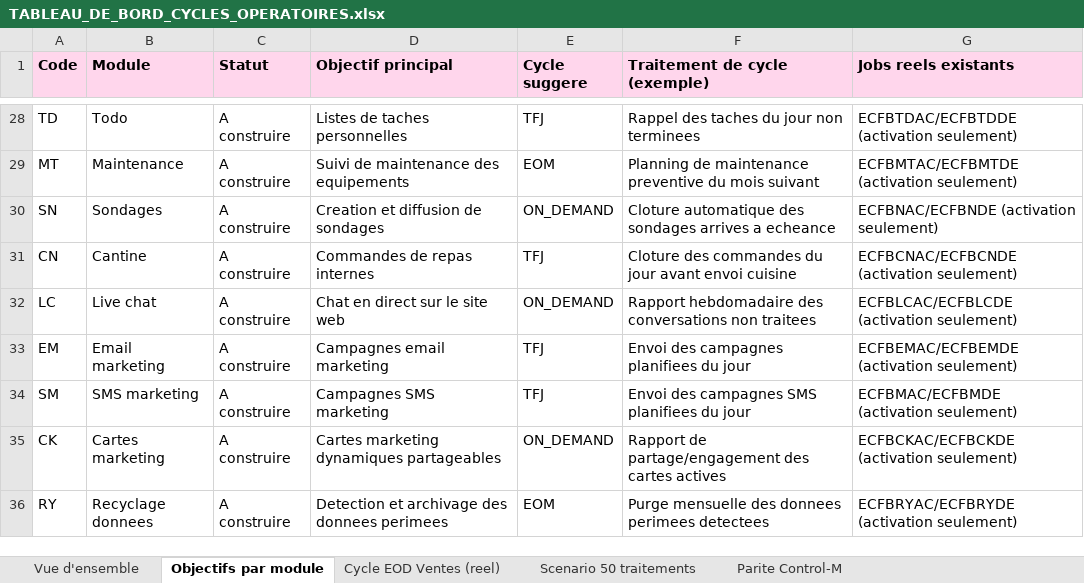
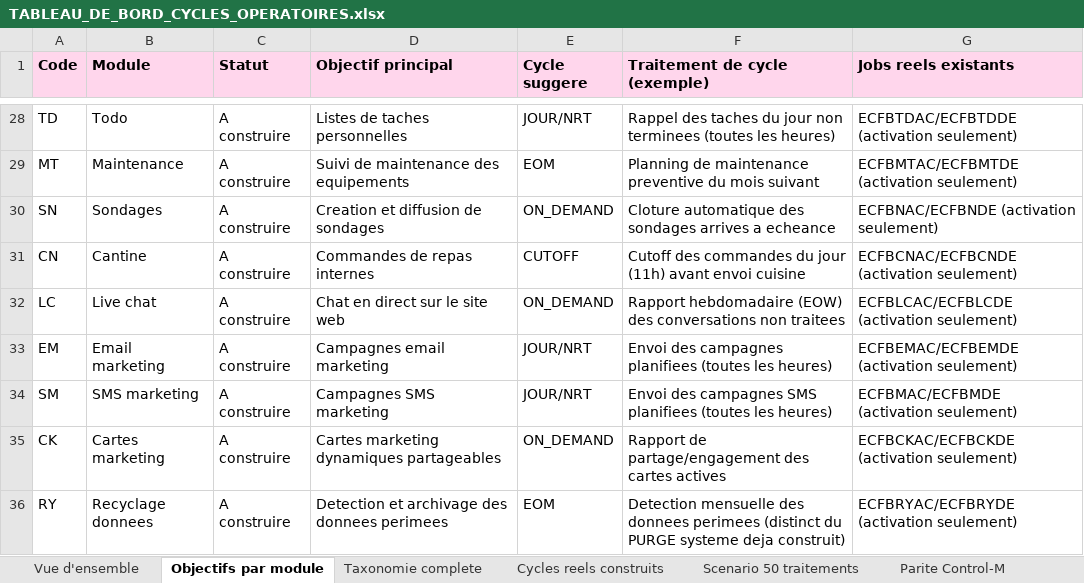
Before and after one commit to ykeupssi123-ship-it/ECF, an Excel workbook: docs/TABLEAU_DE_BORD_CYCLES_OPERATOIRES.xlsx, sheet Objectifs par module, drawn as a sheet; only a part is shown, gaps mark what is left out; values as stored, in another font and other column widths than the file's, no borders; the diff covers the shown part only; the diff names each change by its address in the sheet, - before the commit and + after, or states it on an @@ line.

```diff
--- a/docs/TABLEAU_DE_BORD_CYCLES_OPERATOIRES.xlsx (sheet Objectifs par module)
+++ b/docs/TABLEAU_DE_BORD_CYCLES_OPERATOIRES.xlsx (sheet Objectifs par module)
-sheet tab: Cycle EOD Ventes (reel)
+sheet tab: Taxonomie complete
+sheet tab: Cycles reels construits
-E28 (Cycle suggere): TFJ
+E28 (Cycle suggere): JOUR/NRT
-F28 (Traitement de cycle (exemple)): …non terminees
+F28 (Traitement de cycle (exemple)): …non terminees (toutes les heures)
-E31 (Cycle suggere): TFJ
+E31 (Cycle suggere): CUTOFF
-F31 (Traitement de cycle (exemple)): Cloture des commandes du jour avant envoi…
+F31 (Traitement de cycle (exemple)): Cutoff des commandes du jour (11h) avant envoi…
-F32 (Traitement de cycle (exemple)): Rapport hebdomadaire des conversations…
+F32 (Traitement de cycle (exemple)): Rapport hebdomadaire (EOW) des conversations…
-E33:E34 (Cycle suggere): TFJ
+E33:E34 (Cycle suggere): JOUR/NRT
-F33 (Traitement de cycle (exemple)): Envoi des campagnes planifiees du jour
+F33 (Traitement de cycle (exemple)): Envoi des campagnes planifiees (toutes les heures)
-F34 (Traitement de cycle (exemple)): …SMS planifiees du jour
+F34 (Traitement de cycle (exemple)): …SMS planifiees (toutes les heures)
-F36 (Traitement de cycle (exemple)): Purge mensuelle des donnees perimees detectees
+F36 (Traitement de cycle (exemple)): Detection mensuelle des donnees perimees (distinct du PURGE systeme deja construit)
```
Also changed, not shown: 31 edited cells and cell formats elsewhere in this sheet, sheet Taxonomie complete, sheet Parite Control-M, sheet Vue d'ensemble.
